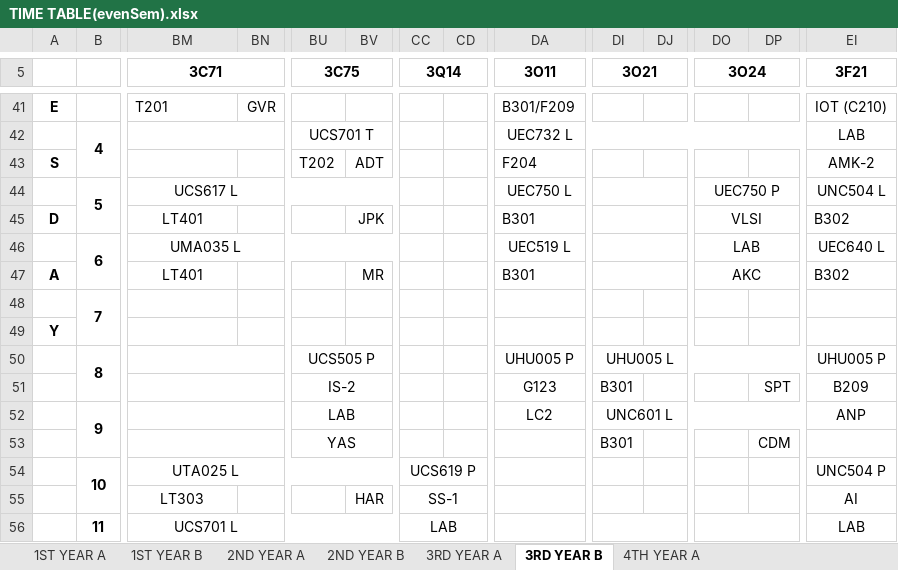
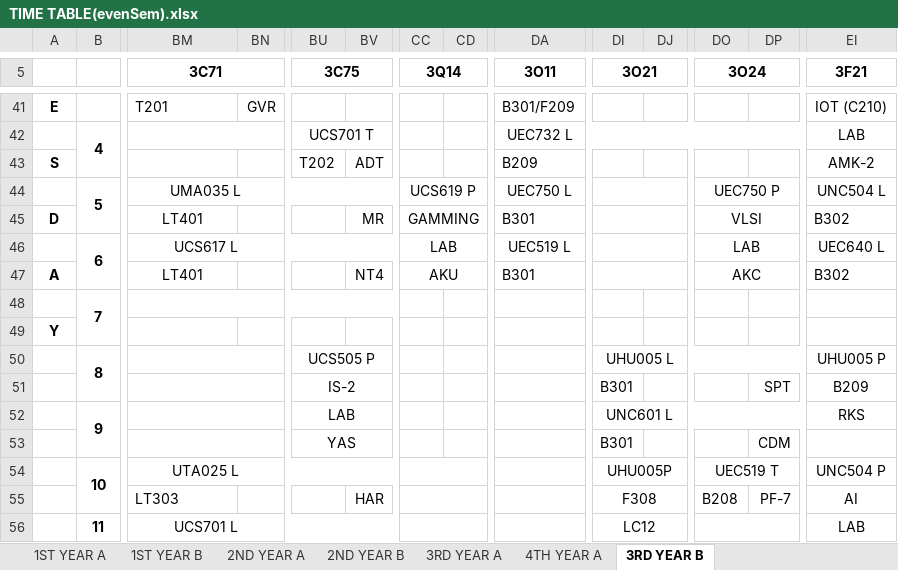
Before and after one commit to Bhup-GitHUB/AcademicAlly, an Excel workbook: parser/utilities/TIME TABLE(evenSem).xlsx, sheet 3RD YEAR B, drawn as a sheet; only a part is shown, gaps mark what is left out; values as stored, in another font and other column widths than the file's, no borders; charts and pictures not drawn; the diff covers the shown part only; the diff names each change by its address in the sheet, - before the commit and + after, or states it on an @@ line.

```diff
--- a/parser/utilities/TIME TABLE(evenSem).xlsx (sheet 3RD YEAR B)
+++ b/parser/utilities/TIME TABLE(evenSem).xlsx (sheet 3RD YEAR B)
@@ sheet tab order changed: 1ST YEAR A | 1ST YEAR B | 2ND YEAR A | 2ND YEAR B | 3RD YEAR A | 4TH YEAR A | 3RD YEAR B @@
-DA43 (3O11): F204
+DA43 (3O11): B209
-BM44 (3C71): UCS617 L
+BM44 (3C71): UMA035 L
-CC44 (3Q14): (empty)
+CC44 (3Q14): UCS619 P
+CC44:CD44 merged
-BV45: JPK
+BV45: MR
-CC45 (3Q14): (empty)
+CC45 (3Q14): GAMMING
+CC45:CD45 merged
-BM46 (3C71): UMA035 L
+BM46 (3C71): UCS617 L
-CC46 (3Q14): (empty)
+CC46 (3Q14): LAB
+CC46:CD46 merged
-BV47: MR
+BV47: NT4
-CC47 (3Q14): (empty)
+CC47 (3Q14): AKU
+CC47:CD47 merged
+BM48:BV48 merged
-DA50 (3O11): UHU005 P
+DA50 (3O11): (empty)
-DA51 (3O11): G123
+DA51 (3O11): (empty)
-DA52 (3O11): LC2
+DA52 (3O11): (empty)
-EI52 (3F21): ANP
+EI52 (3F21): RKS
-CC54 (3Q14): UCS619 P
+CC54 (3Q14): (empty)
-DI54 (3O21): (empty)
+DI54 (3O21): UHU005P
+DI54:DJ54 merged
-DO54 (3O24): (empty)
+DO54 (3O24): UEC519 T
+DO54:DP54 merged
-BM55 alignment: center
+BM55 alignment: left
-CC55 (3Q14): SS-1
+CC55 (3Q14): (empty)
-DI55 (3O21): (empty)
+DI55 (3O21): F308
+DI55:DJ55 merged
-DO55 (3O24): (empty)
+DO55 (3O24): B208
-DP55: (empty)
+DP55: PF-7
-CC56 (3Q14): LAB
+CC56 (3Q14): (empty)
-DI56 (3O21): (empty)
+DI56 (3O21): LC12
```
Also changed, not shown: 44 edited cells, cell formats and merged cells elsewhere in this sheet, sheet 2ND YEAR A, sheet 4TH YEAR A, sheet 3RD YEAR A, sheet 1ST YEAR A, sheet 2ND YEAR B, sheet 1ST YEAR B, hidden cells, 3 other files.
